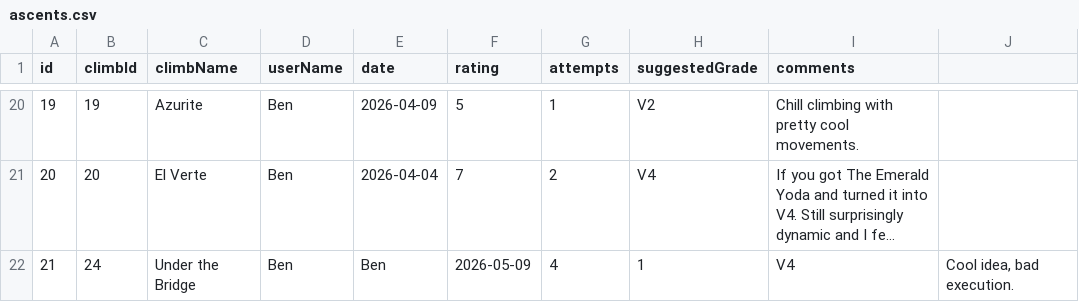
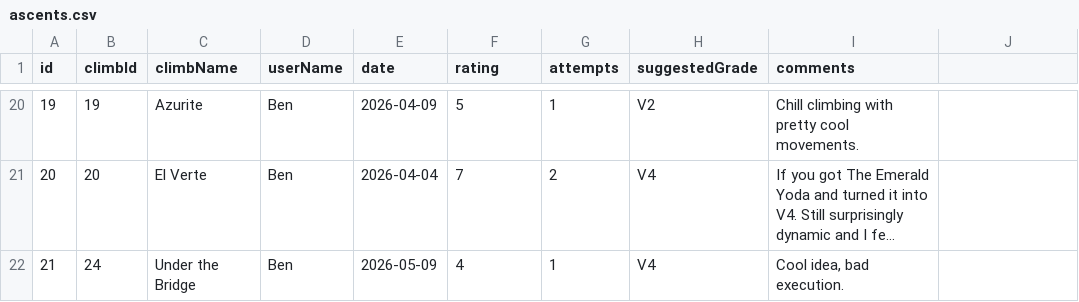
Before and after one commit to BenR28/gorge-garage-guidebook, a CSV file: ascents.csv, drawn as a sheet; only a part is shown, gaps mark what is left out; long unchanged cells end in …; the diff names each change by its address in the sheet, - before the commit and + after, or states it on an @@ line.

Commit message:
Update ascents.csv

```diff
--- a/ascents.csv
+++ b/ascents.csv
-E22 (date): Ben
+E22 (date): 2026-05-09
-F22 (rating): 2026-05-09
+F22 (rating): 4
-G22 (attempts): 4
+G22 (attempts): 1
-H22 (suggestedGrade): 1
+H22 (suggestedGrade): V4
-I22 (comments): V4
+I22 (comments): Cool idea, bad execution.
-J22: Cool idea, bad execution.
+J22: (empty)
```
